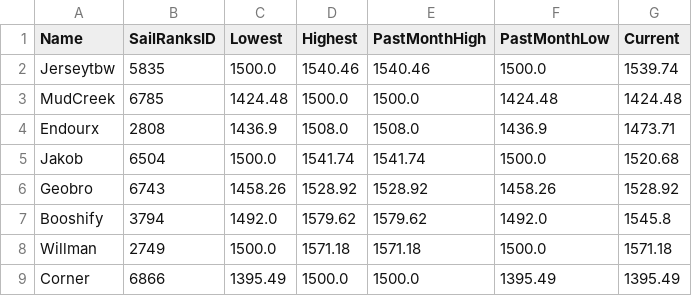
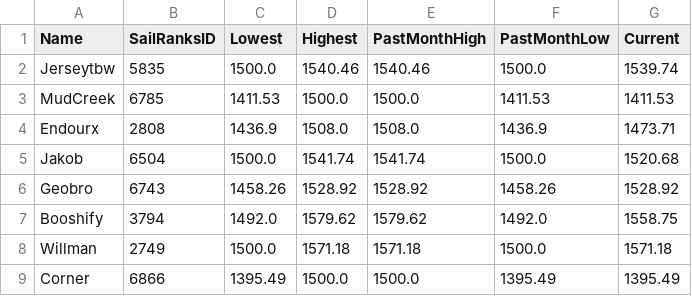
Before and after one commit to ToddWatkinsDev/Play-eSailing-Match-Racing-ELO, a CSV file: ELO_Database.csv, drawn as a sheet.

```diff
--- a/ELO_Database.csv
+++ b/ELO_Database.csv
@@ -2,3 +2,3 @@ Name,SailRanksID,Lowest,Highest,PastMonthHigh,PastMonthLow,Current
 Jerseytbw,5835,1500.0,1540.46,1540.46,1500.0,1539.74
-MudCreek,6785,1424.48,1500.0,1500.0,1424.48,1424.48
+MudCreek,6785,1411.53,1500.0,1500.0,1411.53,1411.53
 Endourx,2808,1436.9,1508.0,1508.0,1436.9,1473.71
@@ -6,3 +6,3 @@ Jakob,6504,1500.0,1541.74,1541.74,1500.0,1520.68
 Geobro,6743,1458.26,1528.92,1528.92,1458.26,1528.92
-Booshify,3794,1492.0,1579.62,1579.62,1492.0,1545.8
+Booshify,3794,1492.0,1579.62,1579.62,1492.0,1558.75
 Willman,2749,1500.0,1571.18,1571.18,1500.0,1571.18
```
Also changed, not shown: Match_History.csv, 1 other file.
